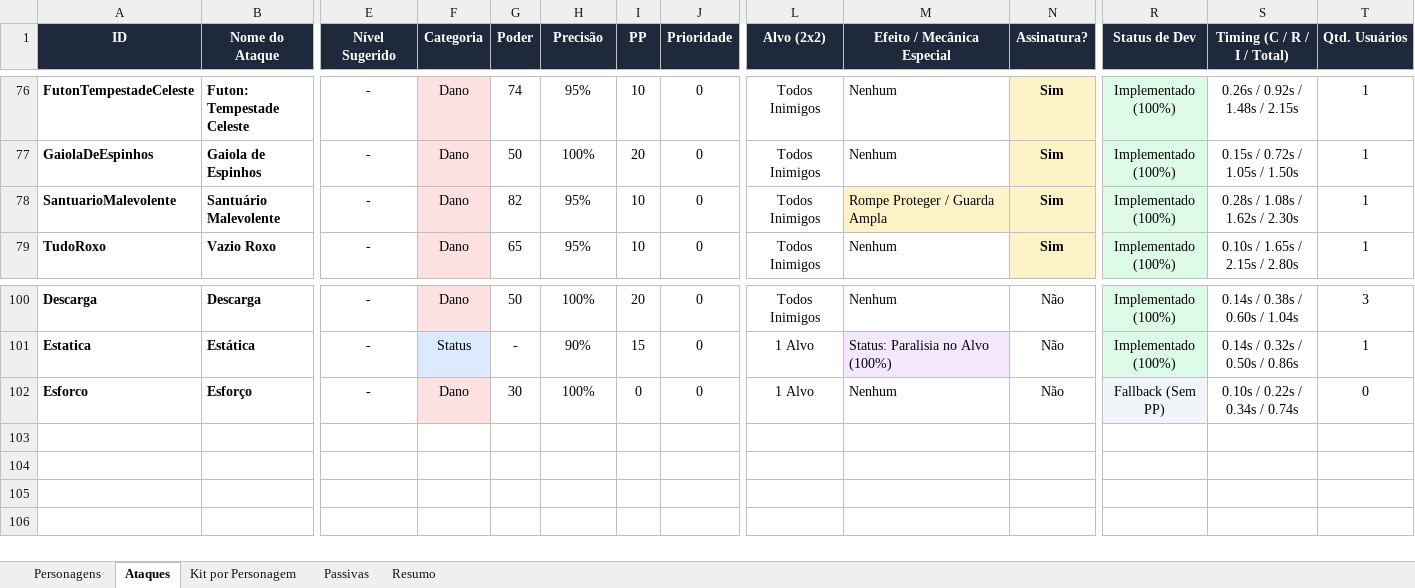
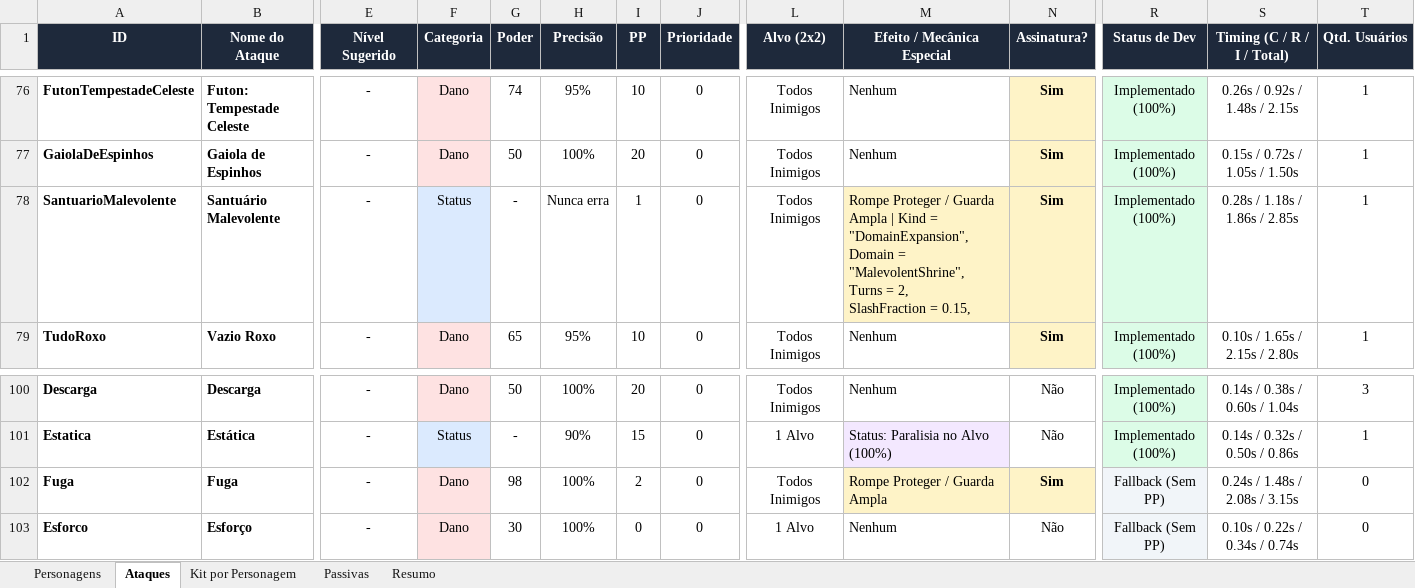
Before and after one commit to celin1221/RobloxProject, an Excel workbook: Blender/Planilha_Personagens.xlsx, sheet Ataques, drawn as a sheet; only a part is shown, gaps mark what is left out; values as stored, in another font and other column widths than the file's, no borders; rows hold the shown columns only; ↵ is a line break in a cell; the diff names each change by its address in the sheet, - before the commit and + after, or states it on an @@ line.

Commit message:
feat(sukuna): regras completas de Dominio/Fuga, VFX/camera/SFX AAA e correcao de Z-sorting nas arenas

```diff
--- a/Blender/Planilha_Personagens.xlsx (sheet Ataques)
+++ b/Blender/Planilha_Personagens.xlsx (sheet Ataques)
-F78 (Categoria): Dano
+F78 (Categoria): Status
-F78 fill: #FEE2E2
+F78 fill: #DBEAFE
-G78 (Poder): 82
+G78 (Poder): -
-H78 (Precisão): 95%
+H78 (Precisão): Nunca erra
-I78 (PP): 10
+I78 (PP): 1
-M78 (Efeito / Mecânica Especial): …Guarda Ampla
+M78 (Efeito / Mecânica Especial): …Guarda Ampla | Kind = "DomainExpansion", ↵ Domain = "MalevolentShrine", ↵ Turns = 2, ↵ SlashFraction = 0.15,
-S78 (Timing (C / R / I / Total)): 0.28s / 1.08s / 1.62s / 2.30s
+S78 (Timing (C / R / I / Total)): 0.28s / 1.18s / 1.86s / 2.85s
+row 102: Fuga | Fuga | - | Dano | 98 | 100% | 2 | 0 | Todos Inimigos | Rompe Proteger / Guarda Ampla | Sim | Fallback (Sem PP) | 0.24s / 1.48s / 2.08s / 3.15s | 0
```
Also changed, not shown: sheet Resumo, sheet Personagens, sheet Kit por Personagem, Planilha_Personagens.xlsx, 27 other files.
